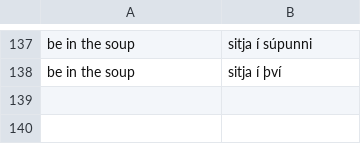
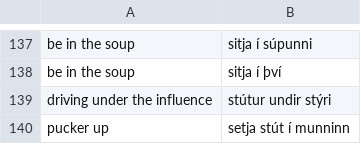
Before and after one commit to judyfong/dictionary, a CSV file: idioms.csv, drawn as a sheet; only a part is shown, gaps mark what is left out; the diff names each change by its address in the sheet, - before the commit and + after, or states it on an @@ line.

Commit message:
Update idioms.csv

```diff
--- a/idioms.csv
+++ b/idioms.csv
+row 139: driving under the influence | stútur undir stýri
+row 140: pucker up | setja stút í munninn
```
